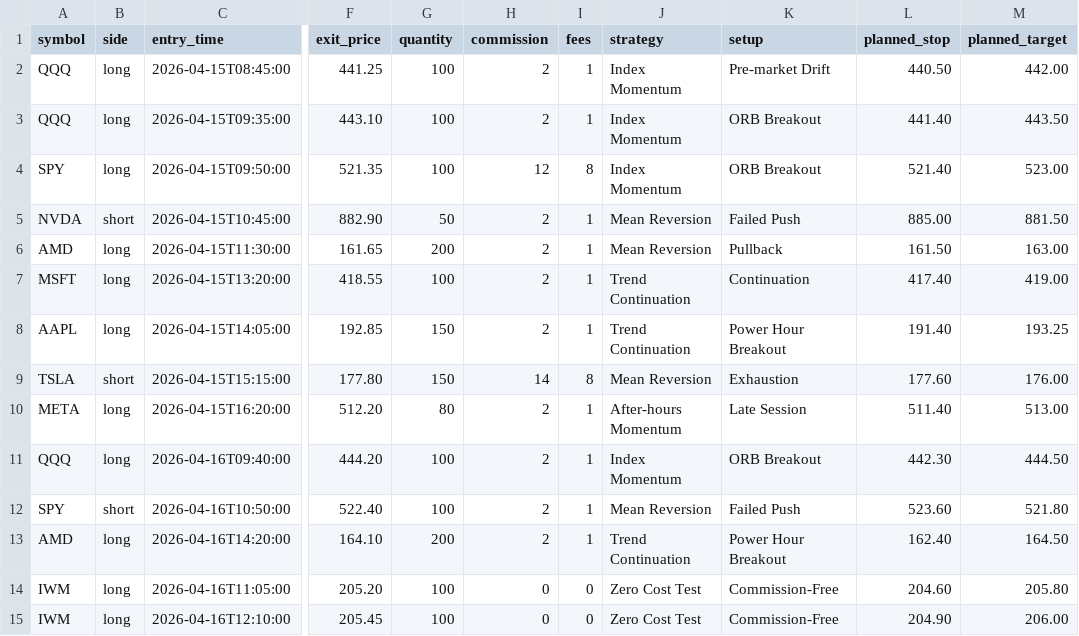
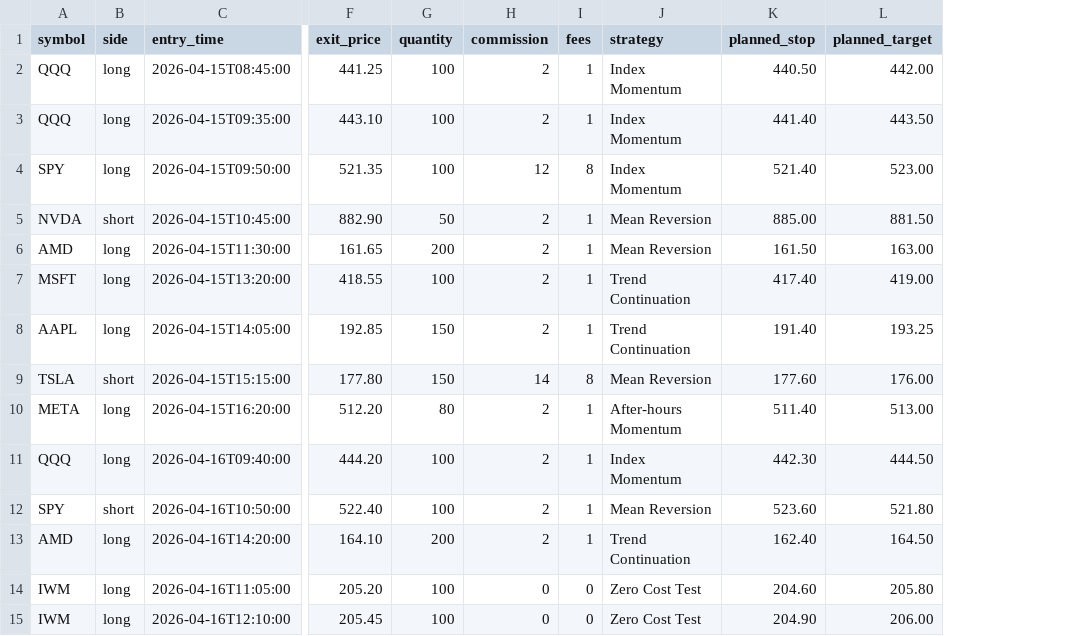
Before and after one commit to Borpem/EdgeTrace, a CSV file: public/sample-trades-breakdown.csv, drawn as a sheet; only a part is shown, gaps mark what is left out; the diff names each change by its address in the sheet, - before the commit and + after, or states it on an @@ line.

Commit message:
Remove setup analysis feature

```diff
--- a/public/sample-trades-breakdown.csv
+++ b/public/sample-trades-breakdown.csv
-column K (setup), rows 2-15: Pre-market Drift | ORB Breakout | ORB Breakout | Failed Push | Pullback | Continuation | Power Hour Breakout | Exhaustion | Late Session | ORB Breakout | Failed Push | Power Hour Breakout | Commission-Free | Commission-Free
```
Also changed, not shown: public/sample-trades-improved.csv, public/sample-trades.csv, 22 other files.
